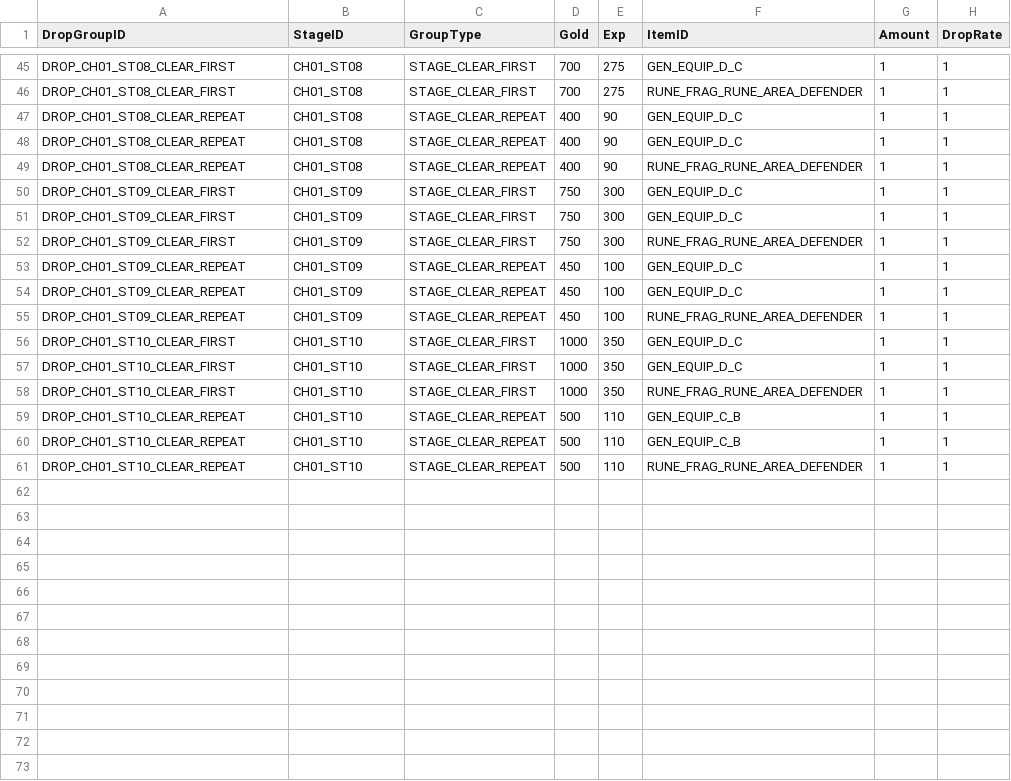
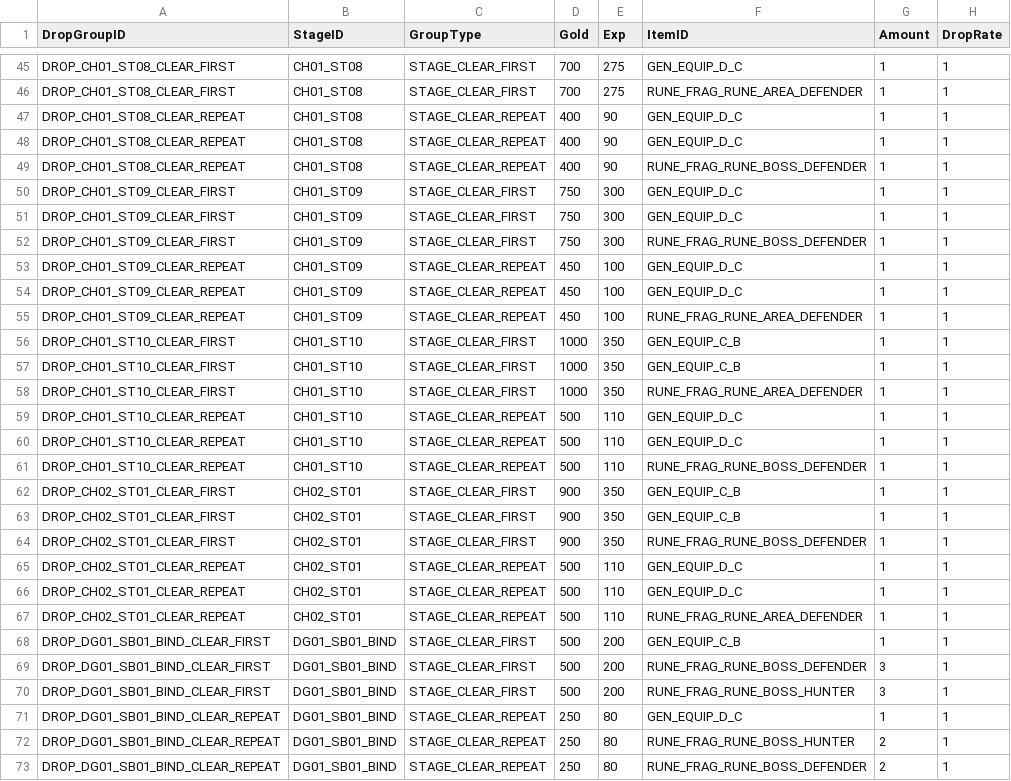
Before and after one commit to JakeStudio21/2DActionRPG, a CSV file: Assets/Resources/Stages/Drops/CSV/StageRewardTableData.csv, drawn as a sheet; only a part is shown, gaps mark what is left out; the diff covers the shown part only.

Commit message:
CH01_ST01 환경변화연출적용, DG01_SB01_BIND(속박정화던전) 보스던전 필드교체(CH01_ST01재활용)

```diff
--- a/Assets/Resources/Stages/Drops/CSV/StageRewardTableData.csv
+++ b/Assets/Resources/Stages/Drops/CSV/StageRewardTableData.csv
@@ -48,6 +48,6 @@ DROP_CH01_ST08_CLEAR_REPEAT,CH01_ST08,STAGE_CLEAR_REPEAT,400,90,GEN_EQUIP_D_C,1,
 DROP_CH01_ST08_CLEAR_REPEAT,CH01_ST08,STAGE_CLEAR_REPEAT,400,90,GEN_EQUIP_D_C,1,1
-DROP_CH01_ST08_CLEAR_REPEAT,CH01_ST08,STAGE_CLEAR_REPEAT,400,90,RUNE_FRAG_RUNE_AREA_DEFENDER,1,1
+DROP_CH01_ST08_CLEAR_REPEAT,CH01_ST08,STAGE_CLEAR_REPEAT,400,90,RUNE_FRAG_RUNE_BOSS_DEFENDER,1,1
 DROP_CH01_ST09_CLEAR_FIRST,CH01_ST09,STAGE_CLEAR_FIRST,750,300,GEN_EQUIP_D_C,1,1
 DROP_CH01_ST09_CLEAR_FIRST,CH01_ST09,STAGE_CLEAR_FIRST,750,300,GEN_EQUIP_D_C,1,1
-DROP_CH01_ST09_CLEAR_FIRST,CH01_ST09,STAGE_CLEAR_FIRST,750,300,RUNE_FRAG_RUNE_AREA_DEFENDER,1,1
+DROP_CH01_ST09_CLEAR_FIRST,CH01_ST09,STAGE_CLEAR_FIRST,750,300,RUNE_FRAG_RUNE_BOSS_DEFENDER,1,1
 DROP_CH01_ST09_CLEAR_REPEAT,CH01_ST09,STAGE_CLEAR_REPEAT,450,100,GEN_EQUIP_D_C,1,1
@@ -55,7 +55,19 @@ DROP_CH01_ST09_CLEAR_REPEAT,CH01_ST09,STAGE_CLEAR_REPEAT,450,100,GEN_EQUIP_D_C,1
 DROP_CH01_ST09_CLEAR_REPEAT,CH01_ST09,STAGE_CLEAR_REPEAT,450,100,RUNE_FRAG_RUNE_AREA_DEFENDER,1,1
-DROP_CH01_ST10_CLEAR_FIRST,CH01_ST10,STAGE_CLEAR_FIRST,1000,350,GEN_EQUIP_D_C,1,1
-DROP_CH01_ST10_CLEAR_FIRST,CH01_ST10,STAGE_CLEAR_FIRST,1000,350,GEN_EQUIP_D_C,1,1
+DROP_CH01_ST10_CLEAR_FIRST,CH01_ST10,STAGE_CLEAR_FIRST,1000,350,GEN_EQUIP_C_B,1,1
+DROP_CH01_ST10_CLEAR_FIRST,CH01_ST10,STAGE_CLEAR_FIRST,1000,350,GEN_EQUIP_C_B,1,1
 DROP_CH01_ST10_CLEAR_FIRST,CH01_ST10,STAGE_CLEAR_FIRST,1000,350,RUNE_FRAG_RUNE_AREA_DEFENDER,1,1
-DROP_CH01_ST10_CLEAR_REPEAT,CH01_ST10,STAGE_CLEAR_REPEAT,500,110,GEN_EQUIP_C_B,1,1
-DROP_CH01_ST10_CLEAR_REPEAT,CH01_ST10,STAGE_CLEAR_REPEAT,500,110,GEN_EQUIP_C_B,1,1
-DROP_CH01_ST10_CLEAR_REPEAT,CH01_ST10,STAGE_CLEAR_REPEAT,500,110,RUNE_FRAG_RUNE_AREA_DEFENDER,1,1
+DROP_CH01_ST10_CLEAR_REPEAT,CH01_ST10,STAGE_CLEAR_REPEAT,500,110,GEN_EQUIP_D_C,1,1
+DROP_CH01_ST10_CLEAR_REPEAT,CH01_ST10,STAGE_CLEAR_REPEAT,500,110,GEN_EQUIP_D_C,1,1
+DROP_CH01_ST10_CLEAR_REPEAT,CH01_ST10,STAGE_CLEAR_REPEAT,500,110,RUNE_FRAG_RUNE_BOSS_DEFENDER,1,1
+DROP_CH02_ST01_CLEAR_FIRST,CH02_ST01,STAGE_CLEAR_FIRST,900,350,GEN_EQUIP_C_B,1,1
+DROP_CH02_ST01_CLEAR_FIRST,CH02_ST01,STAGE_CLEAR_FIRST,900,350,GEN_EQUIP_C_B,1,1
+DROP_CH02_ST01_CLEAR_FIRST,CH02_ST01,STAGE_CLEAR_FIRST,900,350,RUNE_FRAG_RUNE_BOSS_DEFENDER,1,1
+DROP_CH02_ST01_CLEAR_REPEAT,CH02_ST01,STAGE_CLEAR_REPEAT,500,110,GEN_EQUIP_D_C,1,1
+DROP_CH02_ST01_CLEAR_REPEAT,CH02_ST01,STAGE_CLEAR_REPEAT,500,110,GEN_EQUIP_D_C,1,1
+DROP_CH02_ST01_CLEAR_REPEAT,CH02_ST01,STAGE_CLEAR_REPEAT,500,110,RUNE_FRAG_RUNE_AREA_DEFENDER,1,1
+DROP_DG01_SB01_BIND_CLEAR_FIRST,DG01_SB01_BIND,STAGE_CLEAR_FIRST,500,200,GEN_EQUIP_C_B,1,1
+DROP_DG01_SB01_BIND_CLEAR_FIRST,DG01_SB01_BIND,STAGE_CLEAR_FIRST,500,200,RUNE_FRAG_RUNE_BOSS_DEFENDER,3,1
+DROP_DG01_SB01_BIND_CLEAR_FIRST,DG01_SB01_BIND,STAGE_CLEAR_FIRST,500,200,RUNE_FRAG_RUNE_BOSS_HUNTER,3,1
+DROP_DG01_SB01_BIND_CLEAR_REPEAT,DG01_SB01_BIND,STAGE_CLEAR_REPEAT,250,80,GEN_EQUIP_D_C,1,1
+DROP_DG01_SB01_BIND_CLEAR_REPEAT,DG01_SB01_BIND,STAGE_CLEAR_REPEAT,250,80,RUNE_FRAG_RUNE_BOSS_HUNTER,2,1
+DROP_DG01_SB01_BIND_CLEAR_REPEAT,DG01_SB01_BIND,STAGE_CLEAR_REPEAT,250,80,RUNE_FRAG_RUNE_BOSS_DEFENDER,2,1
```
Also changed, not shown: 3 edited cells elsewhere in this file, 45 other files.
